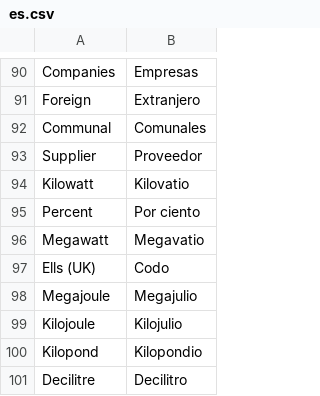
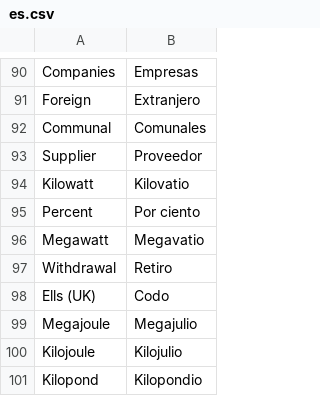
Before and after one commit to dev-alex04/l10n_ve, a CSV file: l10n_ve/translations/es.csv, drawn as a sheet; only a part is shown, gaps mark what is left out; the shorter side is filled out with more unchanged rows.

```diff
--- a/l10n_ve/translations/es.csv
+++ b/l10n_ve/translations/es.csv
@@ -96,2 +96,3 @@ Percent,Por ciento,
 Megawatt,Megavatio,
+Withdrawal, Retiro,
 "Ells (UK)","Codo",
```
Also changed, not shown: 1 other file.
